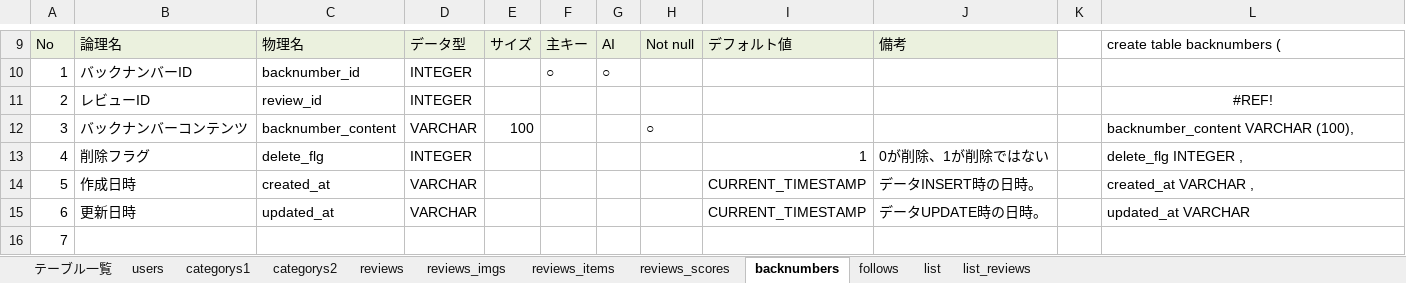
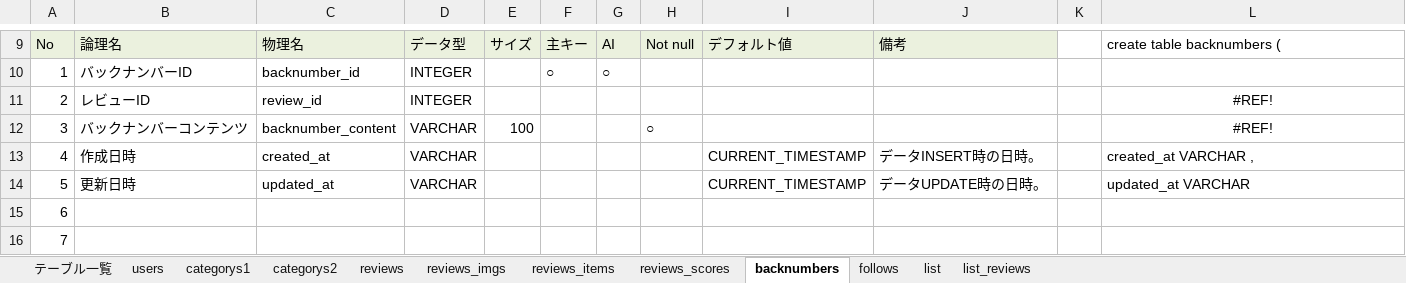
Before and after one commit to plusdojo2024/A4, an Excel workbook: doc/02_外部設計/02_DB定義書_A4.xlsx, sheet backnumbers, drawn as a sheet; only a part is shown, gaps mark what is left out; the shorter side is filled out with more unchanged rows; values as stored, in another font and other column widths than the file's, no borders; removed rows and columns are numbered as before the commit, all else as after; the diff names each change by its address in the sheet, - before the commit and + after, or states it on an @@ line.

```diff
--- a/doc/02_外部設計/02_DB定義書_A4.xlsx (sheet backnumbers)
+++ b/doc/02_外部設計/02_DB定義書_A4.xlsx (sheet backnumbers)
-L12: backnumber_content VARCHAR (100),
+L12: #REF!
-L12 alignment: left
+L12 alignment: center
-row 13: 4 | 削除フラグ | delete_flg | INTEGER |  |  |  |  | 1 | 0が削除、1が削除ではない |  | delete_flg INTEGER ,
@@ column A renumbered between rows 13 and 28 @@
```
Also changed, not shown: formulas that keep their value, 7 other files.
